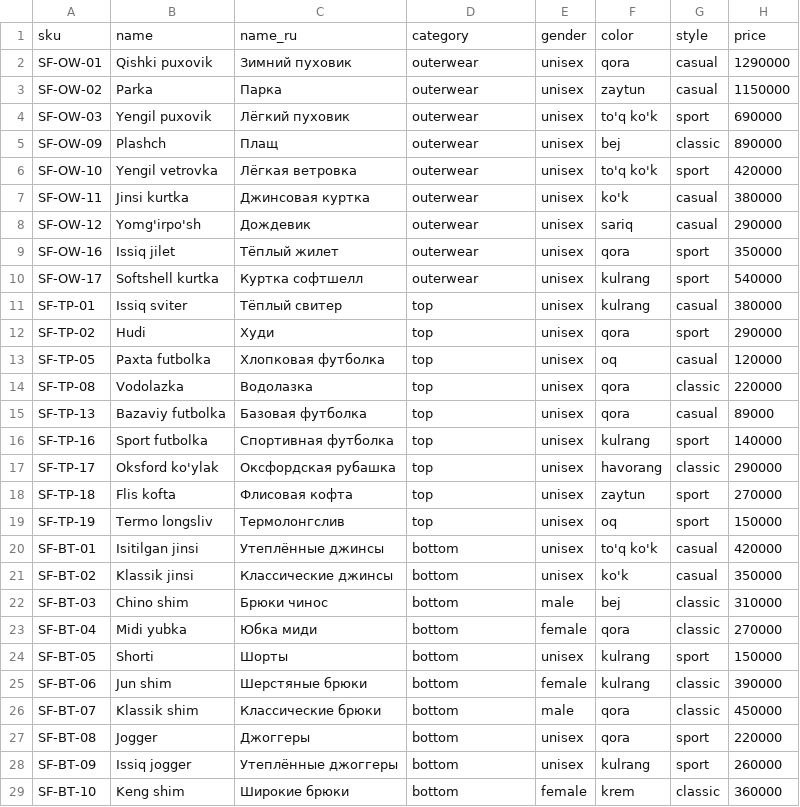
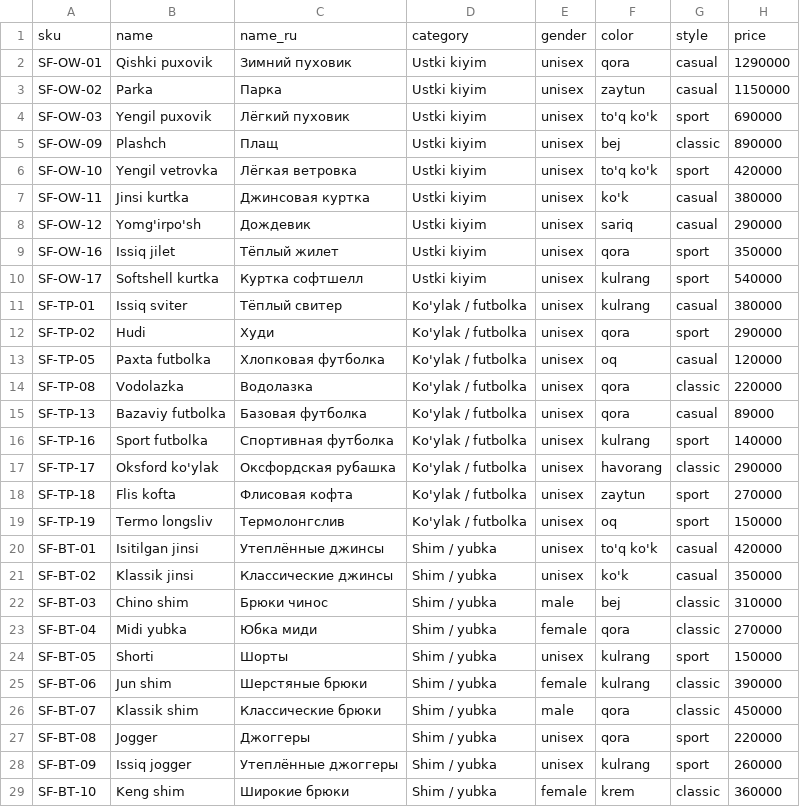
Before and after one commit to NodirKhikmatov/smartfit, a CSV file: public/admin/sample-products.csv, drawn as a sheet; only a part is shown; the diff covers the shown part only; the diff names each change by its address in the sheet, - before the commit and + after, or states it on an @@ line.

```diff
--- a/public/admin/sample-products.csv
+++ b/public/admin/sample-products.csv
-D2:D10: outerwear
+D2:D10: Ustki kiyim
-D11:D19: top
+D11:D19: Ko'ylak / futbolka
-D20:D29: bottom
+D20:D29: Shim / yubka
```
Also changed, not shown: 24 edited cells elsewhere in this file, 36 other files.
